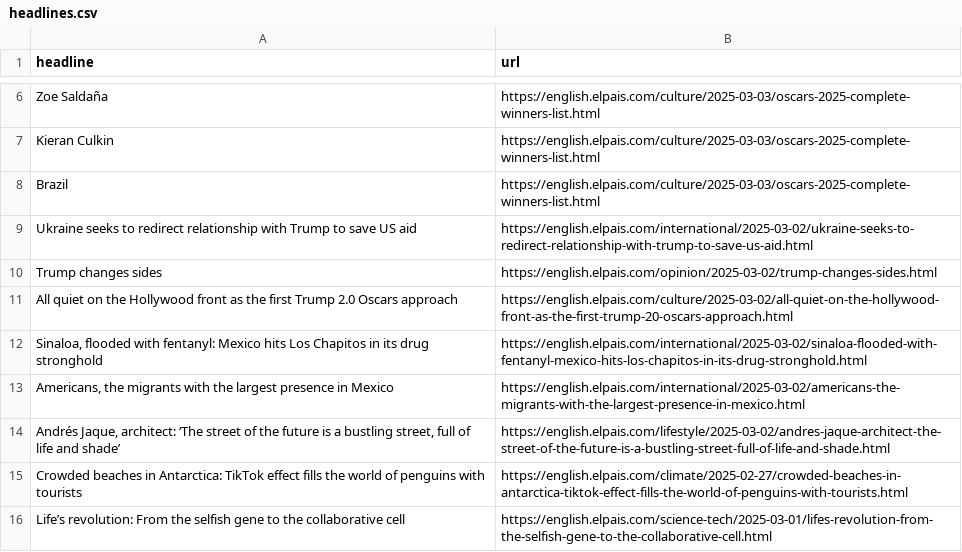
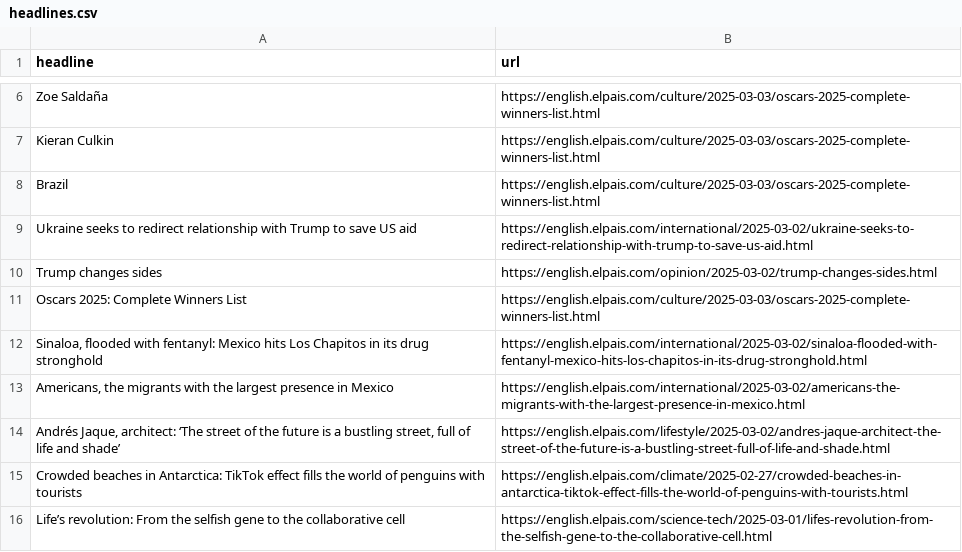
Before and after one commit to masashiijichi/el-pais-autoscraper, a CSV file: headlines.csv, drawn as a sheet; only a part is shown, gaps mark what is left out.

```diff
--- a/headlines.csv
+++ b/headlines.csv
@@ -10,3 +10,3 @@ Ukraine seeks to redirect relationship with Trump to save US aid,https://english
 Trump changes sides,https://english.elpais.com/opinion/2025-03-02/trump-changes-sides.html
-All quiet on the Hollywood front as the first Trump 2.0 Oscars approach,https://english.elpais.com/culture/2025-03-02/all-quiet-on-the-hollywood-front-as-the-first-trump-20-oscars-approach.html
+Oscars 2025: Complete Winners List,https://english.elpais.com/culture/2025-03-03/oscars-2025-complete-winners-list.html
 "Sinaloa, flooded with fentanyl: Mexico hits Los Chapitos in its drug stronghold ",https://english.elpais.com/international/2025-03-02/sinaloa-flooded-with-fentanyl-mexico-hits-los-chapitos-in-its-drug-stronghold.html
```
